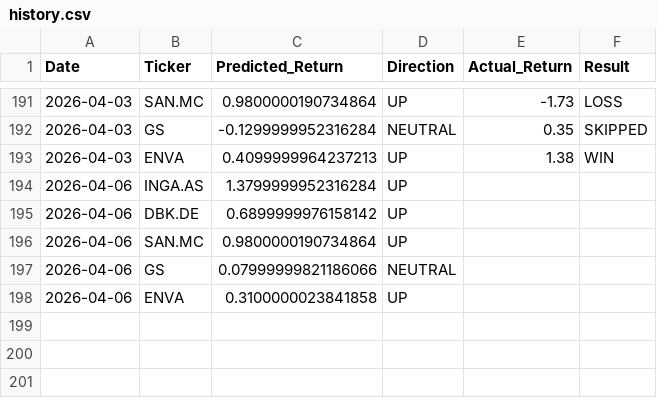
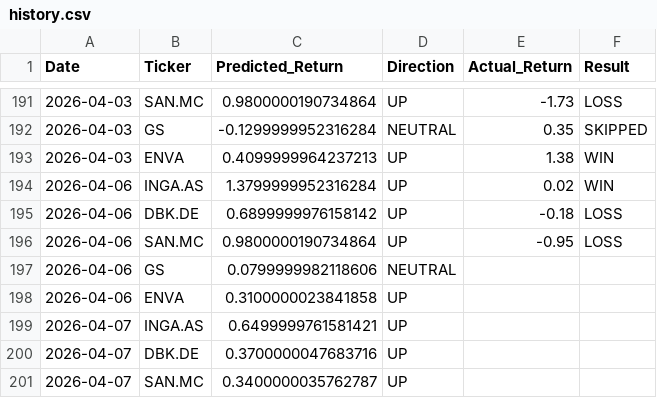
Before and after one commit to dimos-xe/stock-prediction-bot, a CSV file: history.csv, drawn as a sheet; only a part is shown, gaps mark what is left out.

Commit message:
📈 Update EU prediction history [skip ci]

```diff
--- a/history.csv
+++ b/history.csv
@@ -193,6 +193,9 @@ Date,Ticker,Predicted_Return,Direction,Actual_Return,Result
 2026-04-03,ENVA,0.4099999964237213,UP,1.38,WIN
-2026-04-06,INGA.AS,1.3799999952316284,UP,,
-2026-04-06,DBK.DE,0.6899999976158142,UP,,
-2026-04-06,SAN.MC,0.9800000190734864,UP,,
-2026-04-06,GS,0.07999999821186066,NEUTRAL,,
+2026-04-06,INGA.AS,1.3799999952316284,UP,0.02,WIN
+2026-04-06,DBK.DE,0.6899999976158142,UP,-0.18,LOSS
+2026-04-06,SAN.MC,0.9800000190734864,UP,-0.95,LOSS
+2026-04-06,GS,0.0799999982118606,NEUTRAL,,
 2026-04-06,ENVA,0.3100000023841858,UP,,
+2026-04-07,INGA.AS,0.6499999761581421,UP,,
+2026-04-07,DBK.DE,0.3700000047683716,UP,,
+2026-04-07,SAN.MC,0.3400000035762787,UP,,
```
